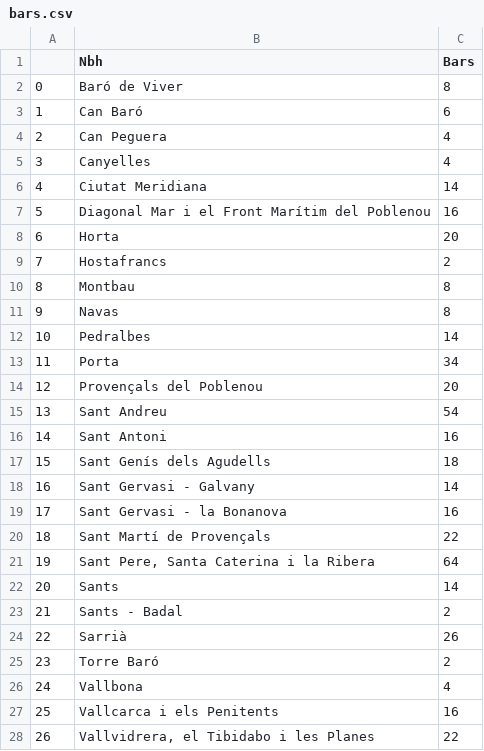
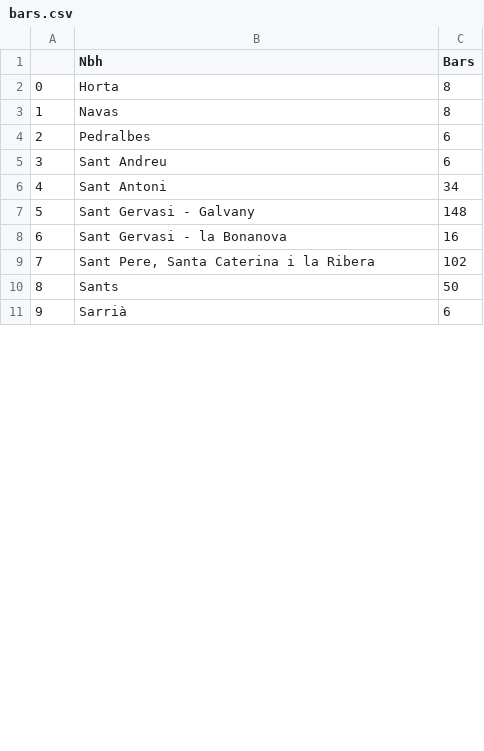
Before and after one commit to ta-data-bcn/Project-Week-2-Barcelona, a CSV file: datasets/Data_filtered/bars.csv, drawn as a sheet; only a part is shown; removed rows and columns are numbered as before the commit, all else as after; the diff covers the shown part only; the diff names each change by its address in the sheet, - before the commit and + after, or states it on an @@ line.

Commit message:
correct datasets

```diff
--- a/datasets/Data_filtered/bars.csv
+++ b/datasets/Data_filtered/bars.csv
-row 2: 0 | Baró de Viver | 8
-row 3: 1 | Can Baró | 6
-row 4: 2 | Can Peguera | 4
-row 5: 3 | Canyelles | 4
-row 6: 4 | Ciutat Meridiana | 14
-row 7: 5 | Diagonal Mar i el Front Marítim del Poblenou | 16
@@ column A renumbered between rows 2 and 31 @@
-C2 (Bars): 20
+C2 (Bars): 8
-row 9: 7 | Hostafrancs | 2
-row 10: 8 | Montbau | 8
-C4 (Bars): 14
+C4 (Bars): 6
-row 13: 11 | Porta | 34
-row 14: 12 | Provençals del Poblenou | 20
-C5 (Bars): 54
+C5 (Bars): 6
-C6 (Bars): 16
+C6 (Bars): 34
-row 17: 15 | Sant Genís dels Agudells | 18
-C7 (Bars): 14
+C7 (Bars): 148
-row 20: 18 | Sant Martí de Provençals | 22
-C9 (Bars): 64
+C9 (Bars): 102
-C10 (Bars): 14
+C10 (Bars): 50
-row 23: 21 | Sants - Badal | 2
-C11 (Bars): 26
+C11 (Bars): 6
-row 25: 23 | Torre Baró | 2
-row 26: 24 | Vallbona | 4
-row 27: 25 | Vallcarca i els Penitents | 16
-row 28: 26 | Vallvidrera, el Tibidabo i les Planes | 22
```
Also changed, not shown: 25 removed rows and 20 edited cells elsewhere in this file, datasets/Data_filtered/cinema.csv, datasets/Data_filtered/hospital.csv, 6 other files.
